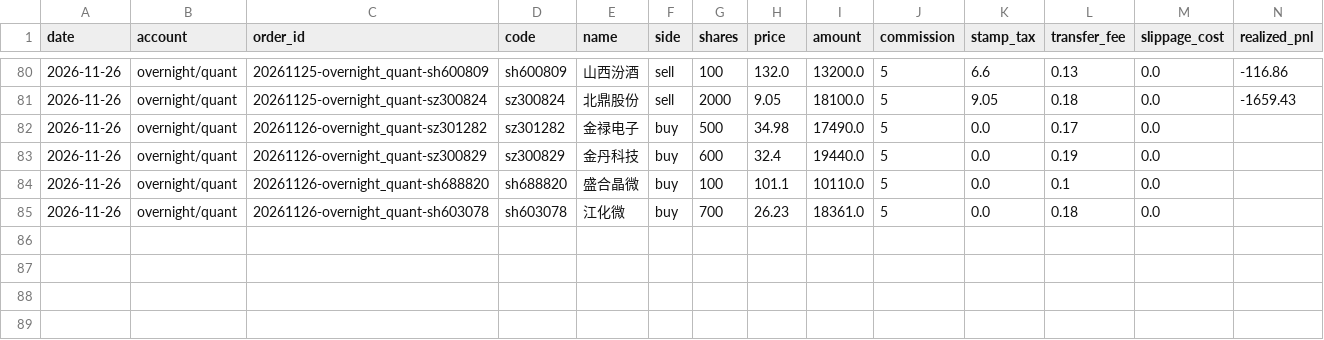
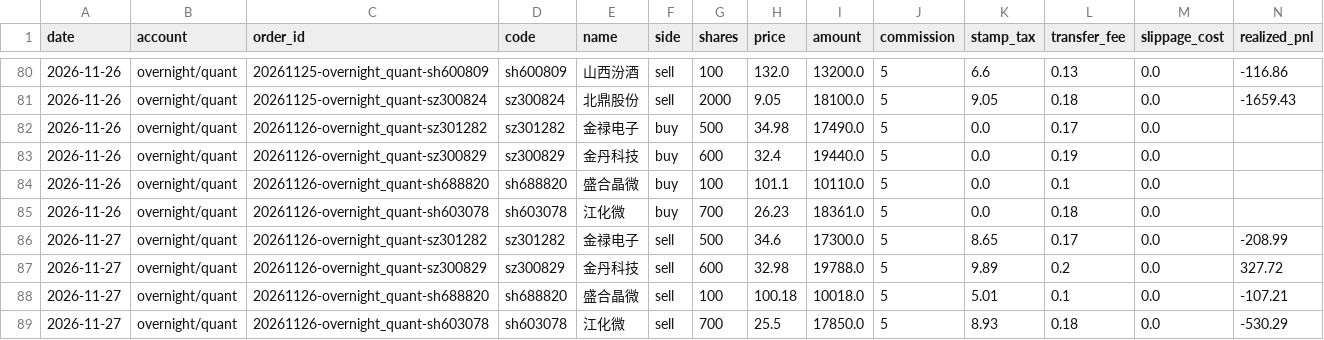
Before and after one commit to ice-tong/a-stock-investment, a CSV file: accounts/overnight/quant/trades.csv, drawn as a sheet; only a part is shown, gaps mark what is left out; rows hold the shown columns only; the diff names each change by its address in the sheet, - before the commit and + after, or states it on an @@ line.

```diff
--- a/accounts/overnight/quant/trades.csv
+++ b/accounts/overnight/quant/trades.csv
+row 86: 2026-11-27 | overnight/quant | 20261126-overnight_quant-sz301282 | sz301282 | 金禄电子 | sell | 500 | 34.6 | 17300.0 | 5 | 8.65 | 0.17 | 0.0 | -208.99
+row 87: 2026-11-27 | overnight/quant | 20261126-overnight_quant-sz300829 | sz300829 | 金丹科技 | sell | 600 | 32.98 | 19788.0 | 5 | 9.89 | 0.2 | 0.0 | 327.72
+row 88: 2026-11-27 | overnight/quant | 20261126-overnight_quant-sh688820 | sh688820 | 盛合晶微 | sell | 100 | 100.18 | 10018.0 | 5 | 5.01 | 0.1 | 0.0 | -107.21
+row 89: 2026-11-27 | overnight/quant | 20261126-overnight_quant-sh603078 | sh603078 | 江化微 | sell | 700 | 25.5 | 17850.0 | 5 | 8.93 | 0.18 | 0.0 | -530.29
```
Also changed, not shown: accounts/main/nav.csv, accounts/overnight/random/trades.csv, 24 other files.
